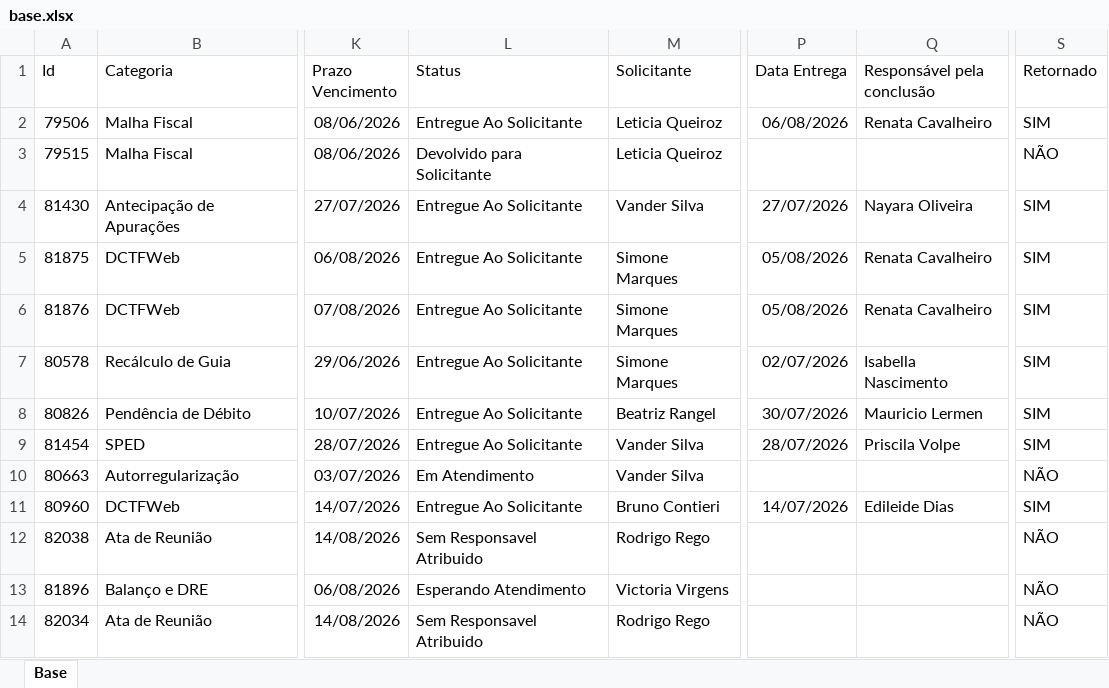
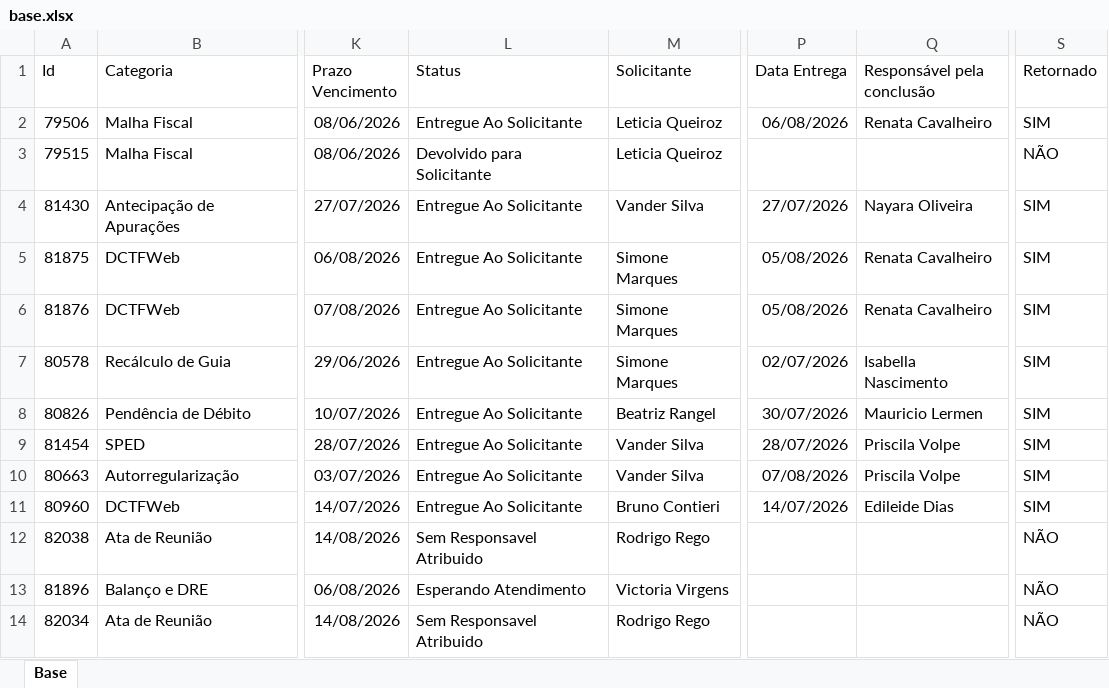
Before and after one commit to Controladoria-MG/Portal-dos-chamados, an Excel workbook: data/base.xlsx, sheet Base, drawn as a sheet; only a part is shown, gaps mark what is left out; values as stored, in another font and other column widths than the file's, no borders; table styles not drawn; the diff covers the shown part only; the diff names each change by its address in the sheet, - before the commit and + after, or states it on an @@ line.

```diff
--- a/data/base.xlsx (sheet Base)
+++ b/data/base.xlsx (sheet Base)
-L10 (Status): Em Atendimento
+L10 (Status): Entregue Ao Solicitante
-P10 (Data Entrega): (empty)
+P10 (Data Entrega): 07/08/2026
-Q10 (Responsável pela conclusão): (empty)
+Q10 (Responsável pela conclusão): Priscila Volpe
-S10 (Retornado): NÃO
+S10 (Retornado): SIM
```
Also changed, not shown: 8 added rows and 8 edited cells elsewhere in this sheet, 2 other files.
